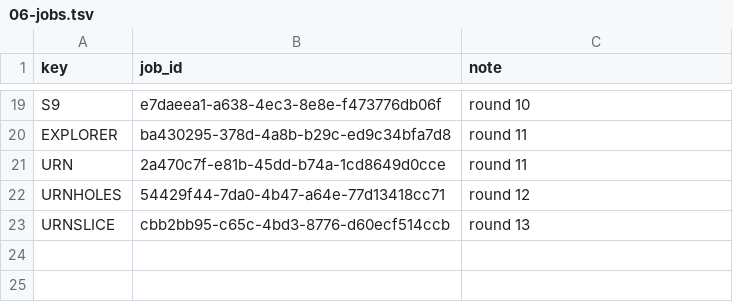
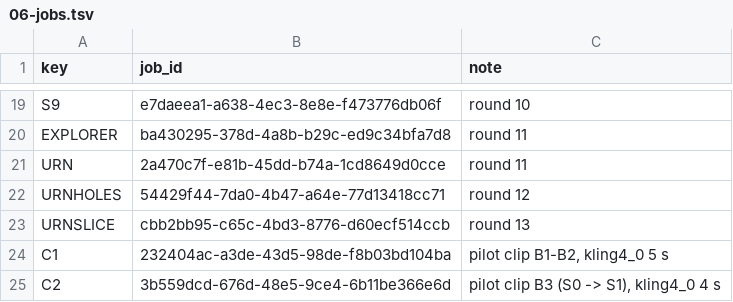
Before and after one commit to AliKandaz/short-form-video-memory, a TSV file: pipeline/06-jobs.tsv, drawn as a sheet; only a part is shown, gaps mark what is left out.

```diff
--- a/pipeline/06-jobs.tsv
+++ b/pipeline/06-jobs.tsv
@@ -23 +23,3 @@ URNHOLES	54429f44-7da0-4b47-a64e-77d13418cc71	round 12
 URNSLICE	cbb2bb95-c65c-4bd3-8776-d60ecf514ccb	round 13
+C1	232404ac-a3de-43d5-98de-f8b03bd104ba	pilot clip B1-B2, kling4_0 5 s
+C2	3b559dcd-676d-48e5-9ce4-6b11be366e6d	pilot clip B3 (S0 -> S1), kling4_0 4 s
```
Also changed, not shown: 2 other files.
